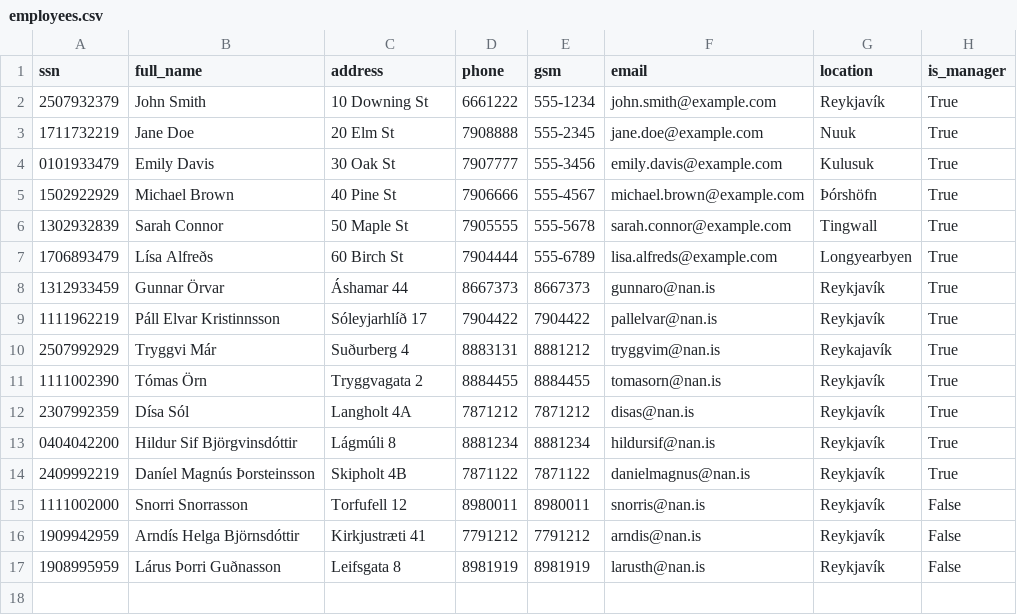
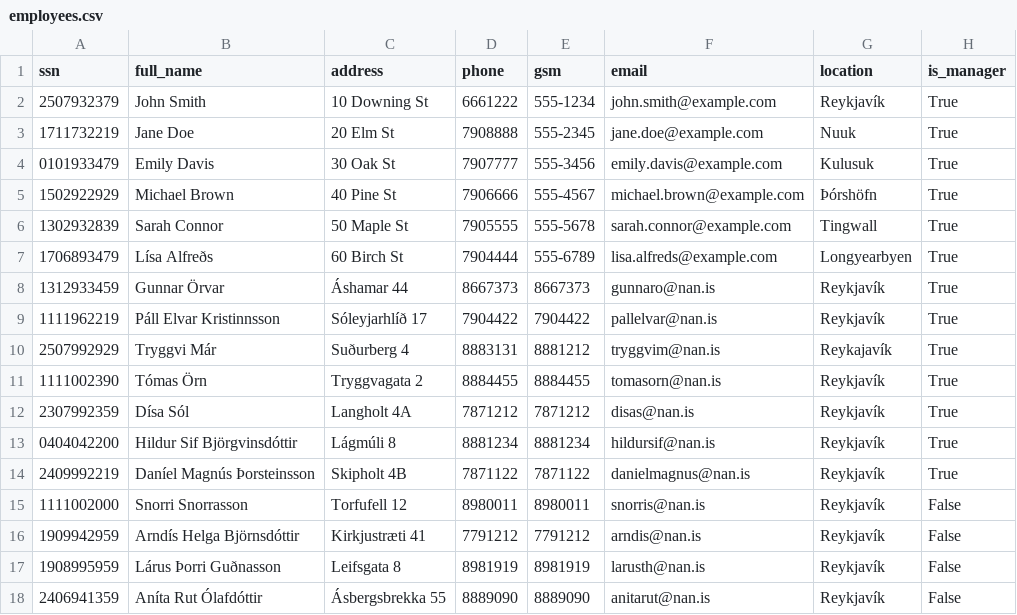
Before and after one commit to donnac94/verklegt3-HR24, a CSV file: Files/employees.csv, drawn as a sheet; the diff names each change by its address in the sheet, - before the commit and + after, or states it on an @@ line.

Commit message:
Add validation to register employee

```diff
--- a/Files/employees.csv
+++ b/Files/employees.csv
+row 18: 2406941359 | Aníta Rut Ólafdóttir | Ásbergsbrekka 55 | 8889090 | 8889090 | anitarut@nan.is | Reykjavík | False
```
Also changed, not shown: 2 other files.
